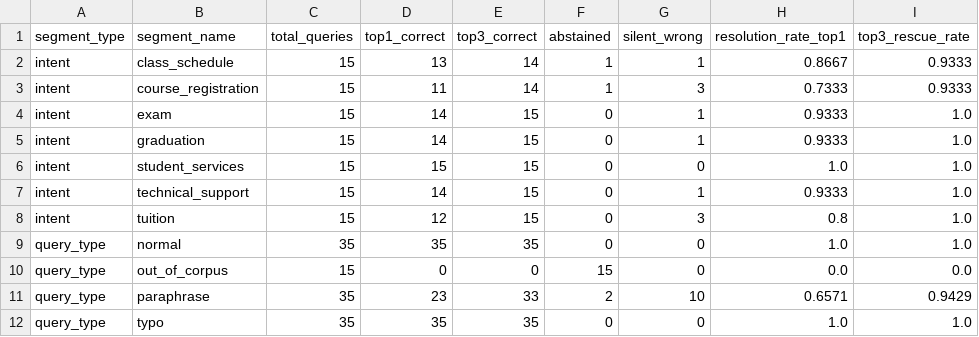
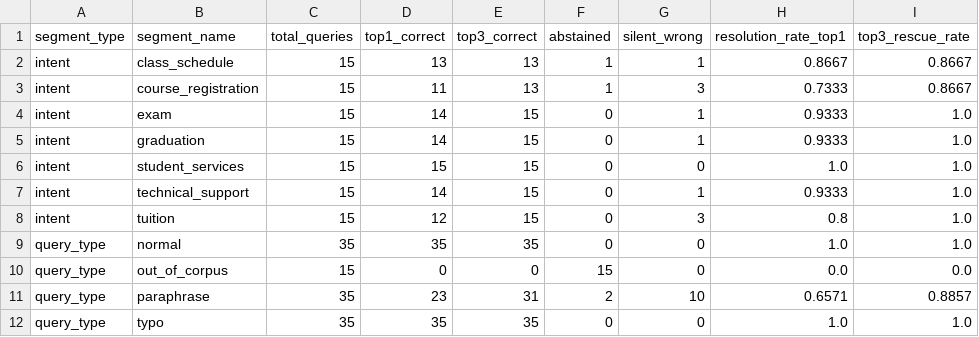
Before and after one commit to VinhDat267/ain_project, a CSV file: experiments/results/business/per_intent_business.csv, drawn as a sheet.

```diff
--- a/experiments/results/business/per_intent_business.csv
+++ b/experiments/results/business/per_intent_business.csv
@@ -1,4 +1,4 @@
 segment_type,segment_name,total_queries,top1_correct,top3_correct,abstained,silent_wrong,resolution_rate_top1,top3_rescue_rate
-intent,class_schedule,15,13,14,1,1,0.8667,0.9333
-intent,course_registration,15,11,14,1,3,0.7333,0.9333
+intent,class_schedule,15,13,13,1,1,0.8667,0.8667
+intent,course_registration,15,11,13,1,3,0.7333,0.8667
 intent,exam,15,14,15,0,1,0.9333,1.0
@@ -10,3 +10,3 @@ query_type,normal,35,35,35,0,0,1.0,1.0
 query_type,out_of_corpus,15,0,0,15,0,0.0,0.0
-query_type,paraphrase,35,23,33,2,10,0.6571,0.9429
+query_type,paraphrase,35,23,31,2,10,0.6571,0.8857
 query_type,typo,35,35,35,0,0,1.0,1.0
```
Also changed, not shown: experiments/results/business/business_summary.csv, experiments/results/dev/E2/sublinear_tf/threshold_sweep.csv, 13 other files.
